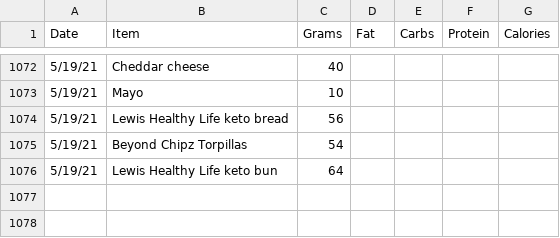
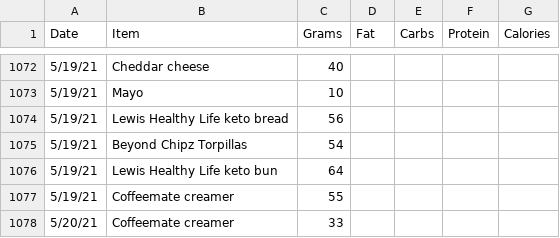
Before and after one commit to tbcombs/Food, a CSV file: FoodInput.csv, drawn as a sheet; only a part is shown, gaps mark what is left out.

Commit message:
Update FoodInput.csv

```diff
--- a/FoodInput.csv
+++ b/FoodInput.csv
@@ -1076 +1076,3 @@ Date,Item,Grams,Fat,Carbs,Protein,Calories
 5/19/21,Lewis Healthy Life keto bun,64,,,,
+5/19/21,Coffeemate creamer,55,,,,
+5/20/21,Coffeemate creamer,33,,,,
```
